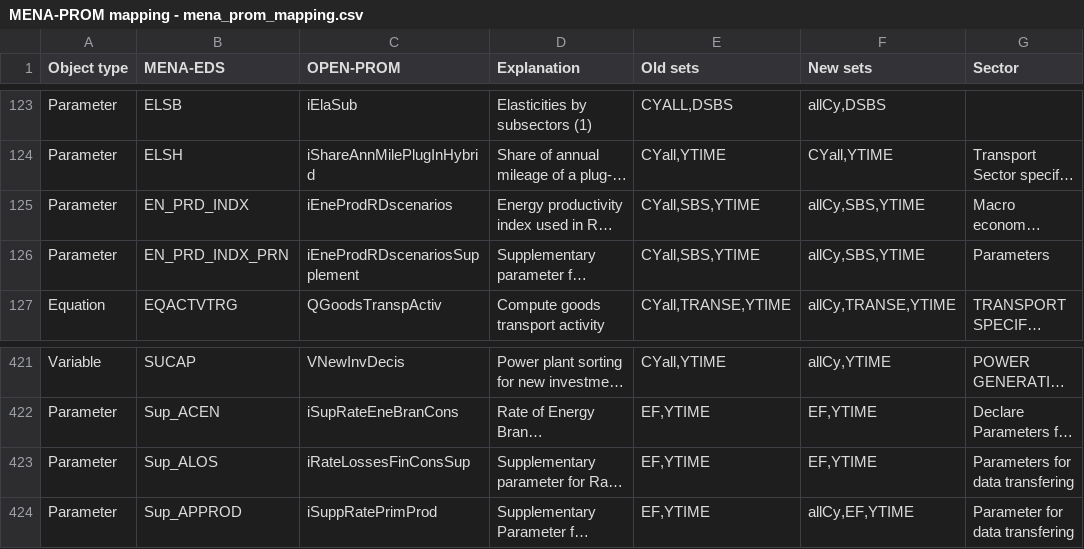
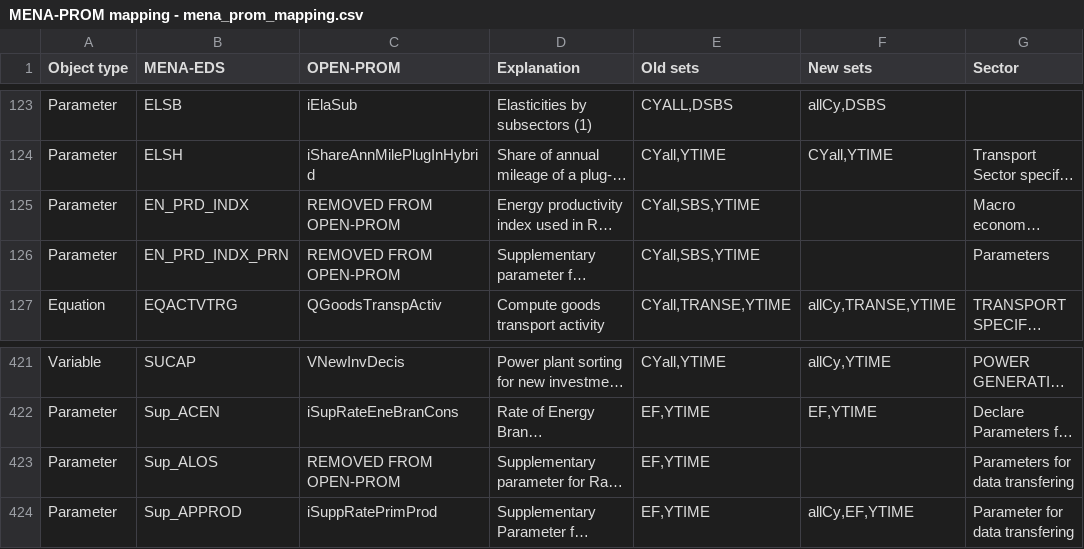
Before and after one commit to e3modelling/OPEN-PROM, a CSV file: MENA-PROM mapping - mena_prom_mapping.csv, drawn as a sheet; only a part is shown, gaps mark what is left out; long unchanged cells end in …; the diff names each change by its address in the sheet, - before the commit and + after, or states it on an @@ line.

Commit message:
rework distribution losses

```diff
--- a/MENA-PROM mapping - mena_prom_mapping.csv
+++ b/MENA-PROM mapping - mena_prom_mapping.csv
-C125 (OPEN-PROM): iEneProdRDscenarios
+C125 (OPEN-PROM): REMOVED FROM OPEN-PROM
-F125:F126 (New sets): allCy,SBS,YTIME
+F125:F126 (New sets): (empty)
-C126 (OPEN-PROM): iEneProdRDscenariosSupplement
+C126 (OPEN-PROM): REMOVED FROM OPEN-PROM
-C423 (OPEN-PROM): iRateLossesFinConsSup
+C423 (OPEN-PROM): REMOVED FROM OPEN-PROM
-F423 (New sets): EF,YTIME
+F423 (New sets): (empty)
```
Also changed, not shown: 5 other files.
